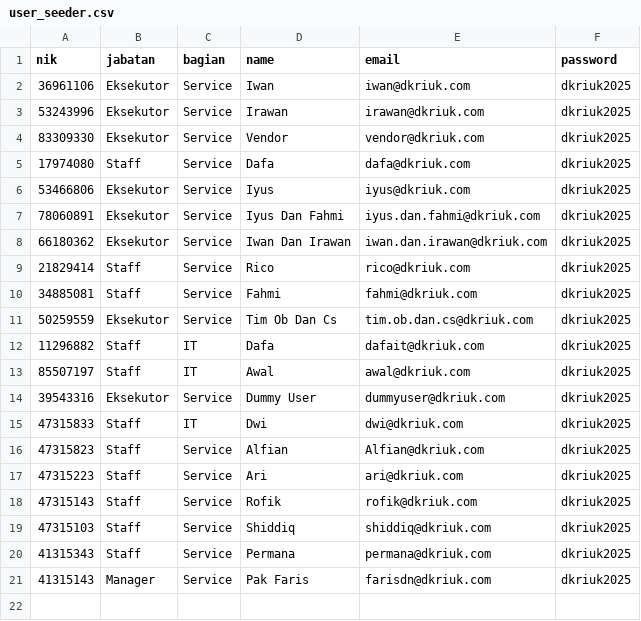
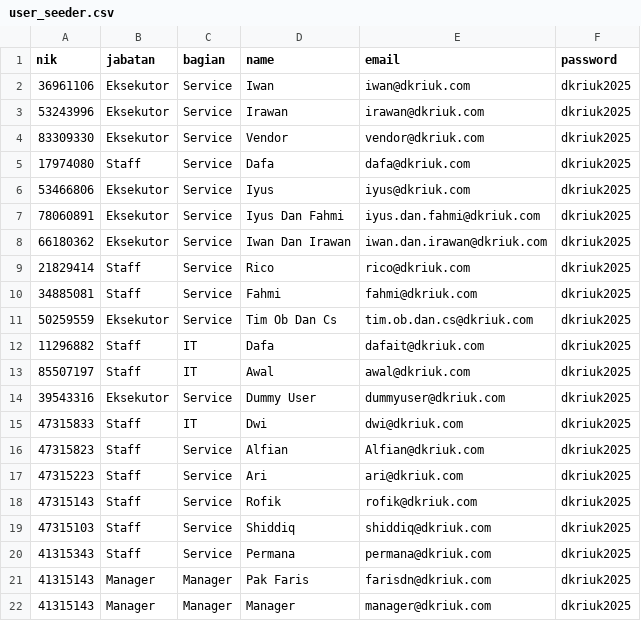
Before and after one commit to dafaprasetya/autoreport, a CSV file: database/python/user_seeder.csv, drawn as a sheet.

```diff
--- a/database/python/user_seeder.csv
+++ b/database/python/user_seeder.csv
@@ -20,2 +20,3 @@ nik,jabatan,bagian,name,email,password
 41315343,Staff,Service,Permana,permana@dkriuk.com,dkriuk2025
-41315143,Manager,Service,Pak Faris,farisdn@dkriuk.com,dkriuk2025
+41315143,Manager,Manager,Pak Faris,farisdn@dkriuk.com,dkriuk2025
+41315143,Manager,Manager,Manager,manager@dkriuk.com,dkriuk2025
```
Also changed, not shown: 8 other files.
